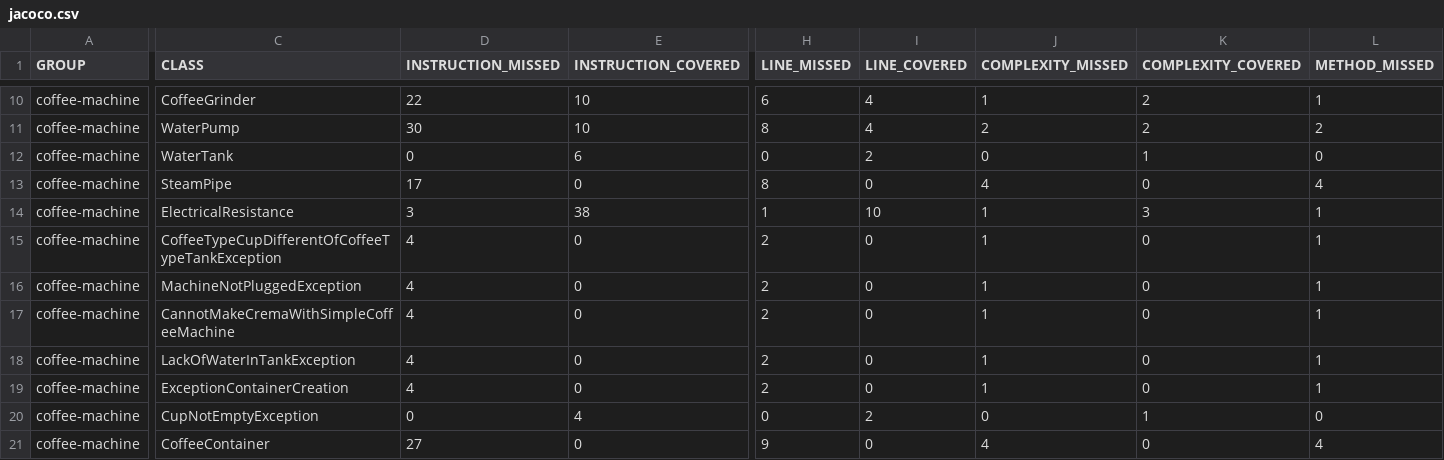
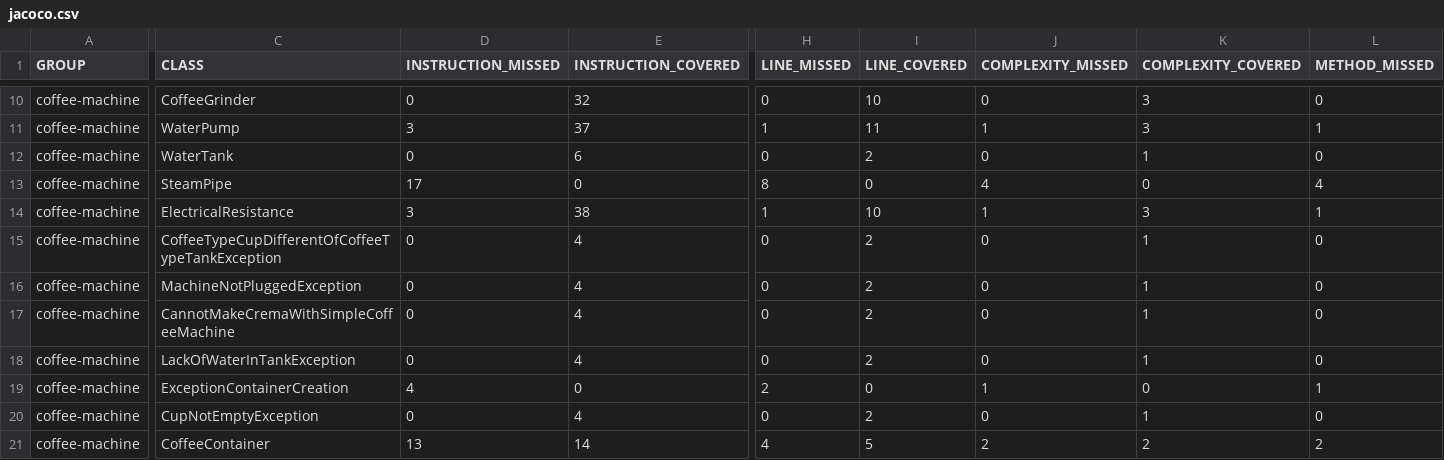
Before and after one commit to tahacmv/cours-maven-2023, a CSV file: coffee-machine/${env.HOME}/jacoco/jacoco.csv, drawn as a sheet; only a part is shown, gaps mark what is left out; the diff covers the shown part only; the diff names each change by its address in the sheet, - before the commit and + after, or states it on an @@ line.

```diff
--- a/coffee-machine/${env.HOME}/jacoco/jacoco.csv
+++ b/coffee-machine/${env.HOME}/jacoco/jacoco.csv
-D10 (INSTRUCTION_MISSED): 22
+D10 (INSTRUCTION_MISSED): 0
-E10 (INSTRUCTION_COVERED): 10
+E10 (INSTRUCTION_COVERED): 32
-H10 (LINE_MISSED): 6
+H10 (LINE_MISSED): 0
-I10 (LINE_COVERED): 4
+I10 (LINE_COVERED): 10
-J10 (COMPLEXITY_MISSED): 1
+J10 (COMPLEXITY_MISSED): 0
-K10:K11 (COMPLEXITY_COVERED): 2
+K10:K11 (COMPLEXITY_COVERED): 3
-L10 (METHOD_MISSED): 1
+L10 (METHOD_MISSED): 0
-D11 (INSTRUCTION_MISSED): 30
+D11 (INSTRUCTION_MISSED): 3
-E11 (INSTRUCTION_COVERED): 10
+E11 (INSTRUCTION_COVERED): 37
-H11 (LINE_MISSED): 8
+H11 (LINE_MISSED): 1
-I11 (LINE_COVERED): 4
+I11 (LINE_COVERED): 11
-J11 (COMPLEXITY_MISSED): 2
+J11 (COMPLEXITY_MISSED): 1
-L11 (METHOD_MISSED): 2
+L11 (METHOD_MISSED): 1
-D15:D18 (INSTRUCTION_MISSED): 4
+D15:D18 (INSTRUCTION_MISSED): 0
-E15:E18 (INSTRUCTION_COVERED): 0
+E15:E18 (INSTRUCTION_COVERED): 4
-H15:H18 (LINE_MISSED): 2
+H15:H18 (LINE_MISSED): 0
-I15:I18 (LINE_COVERED): 0
+I15:I18 (LINE_COVERED): 2
-J15:J18 (COMPLEXITY_MISSED): 1
+J15:J18 (COMPLEXITY_MISSED): 0
-K15:K18 (COMPLEXITY_COVERED): 0
+K15:K18 (COMPLEXITY_COVERED): 1
-L15:L18 (METHOD_MISSED): 1
+L15:L18 (METHOD_MISSED): 0
-D21 (INSTRUCTION_MISSED): 27
+D21 (INSTRUCTION_MISSED): 13
-E21 (INSTRUCTION_COVERED): 0
+E21 (INSTRUCTION_COVERED): 14
-H21 (LINE_MISSED): 9
+H21 (LINE_MISSED): 4
-I21 (LINE_COVERED): 0
+I21 (LINE_COVERED): 5
-J21 (COMPLEXITY_MISSED): 4
+J21 (COMPLEXITY_MISSED): 2
-K21 (COMPLEXITY_COVERED): 0
+K21 (COMPLEXITY_COVERED): 2
-L21 (METHOD_MISSED): 4
+L21 (METHOD_MISSED): 2
```
Also changed, not shown: 57 edited cells elsewhere in this file, 50 other files.
